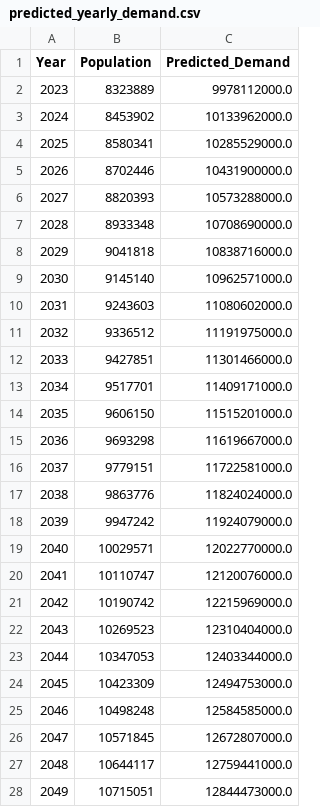
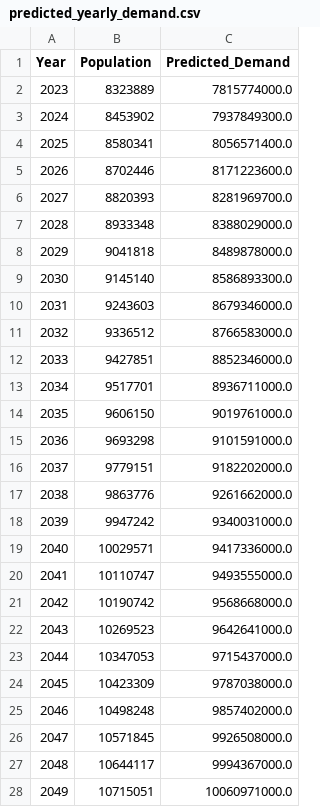
Before and after one commit to UNSW-ZZSC9020-H52024/Group5, a CSV file: data/NSW/predicted_yearly_demand.csv, drawn as a sheet; only a part is shown; the diff covers the shown part only.

```diff
--- a/data/NSW/predicted_yearly_demand.csv
+++ b/data/NSW/predicted_yearly_demand.csv
@@ -1,28 +1,28 @@
 Year,Population,Predicted_Demand
-2023,8323889,9978112000.0
-2024,8453902,10133962000.0
-2025,8580341,10285529000.0
-2026,8702446,10431900000.0
-2027,8820393,10573288000.0
-2028,8933348,10708690000.0
-2029,9041818,10838716000.0
-2030,9145140,10962571000.0
-2031,9243603,11080602000.0
-2032,9336512,11191975000.0
-2033,9427851,11301466000.0
-2034,9517701,11409171000.0
-2035,9606150,11515201000.0
-2036,9693298,11619667000.0
-2037,9779151,11722581000.0
-2038,9863776,11824024000.0
-2039,9947242,11924079000.0
-2040,10029571,12022770000.0
-2041,10110747,12120076000.0
-2042,10190742,12215969000.0
-2043,10269523,12310404000.0
-2044,10347053,12403344000.0
-2045,10423309,12494753000.0
-2046,10498248,12584585000.0
-2047,10571845,12672807000.0
-2048,10644117,12759441000.0
-2049,10715051,12844473000.0
+2023,8323889,7815774000.0
+2024,8453902,7937849300.0
+2025,8580341,8056571400.0
+2026,8702446,8171223600.0
+2027,8820393,8281969700.0
+2028,8933348,8388029000.0
+2029,9041818,8489878000.0
+2030,9145140,8586893300.0
+2031,9243603,8679346000.0
+2032,9336512,8766583000.0
+2033,9427851,8852346000.0
+2034,9517701,8936711000.0
+2035,9606150,9019761000.0
+2036,9693298,9101591000.0
+2037,9779151,9182202000.0
+2038,9863776,9261662000.0
+2039,9947242,9340031000.0
+2040,10029571,9417336000.0
+2041,10110747,9493555000.0
+2042,10190742,9568668000.0
+2043,10269523,9642641000.0
+2044,10347053,9715437000.0
+2045,10423309,9787038000.0
+2046,10498248,9857402000.0
+2047,10571845,9926508000.0
+2048,10644117,9994367000.0
+2049,10715051,10060971000.0
```
Also changed, not shown: 22 edited cells elsewhere in this file, data/NSW/combined_yearly_demand.csv, data/Population/population_forecast_linear_yearly.csv, 38 other files.
